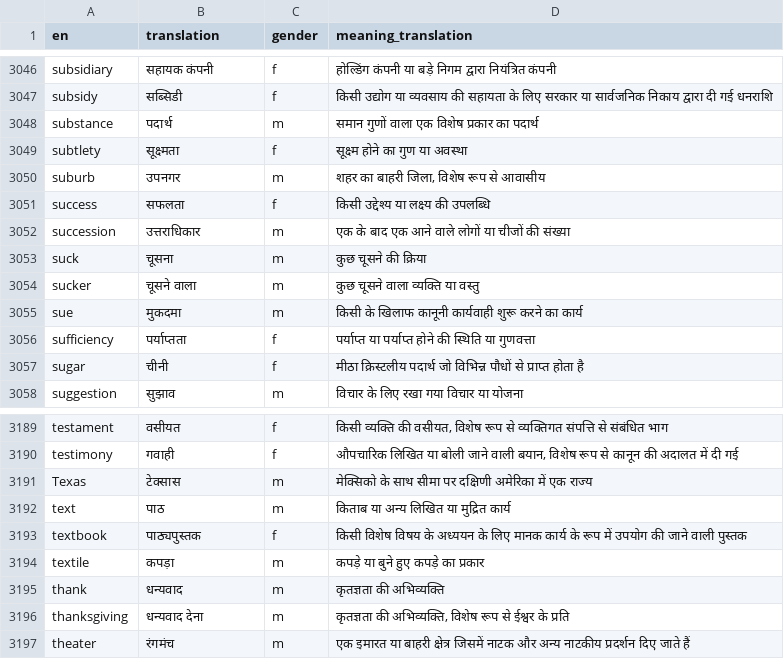
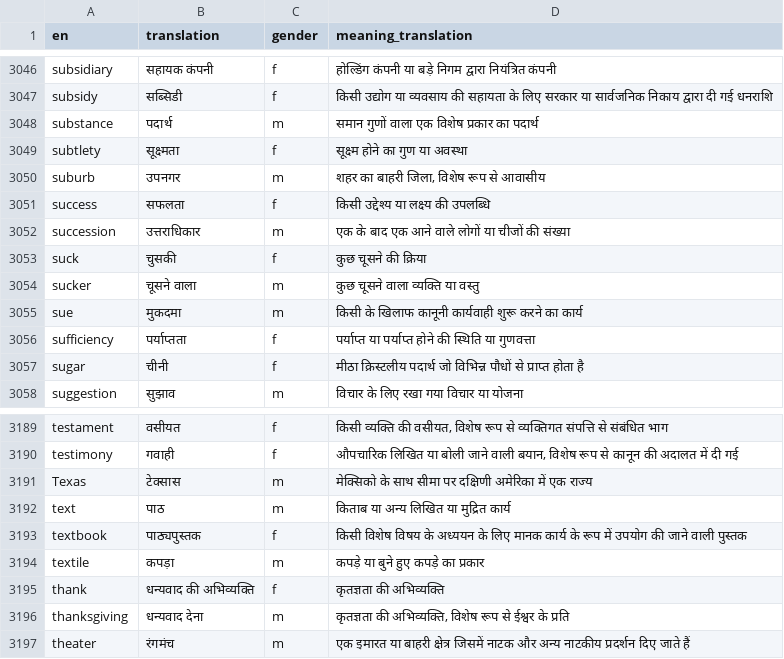
Before and after one commit to kako-jun/noun-gender, a CSV file: data/translations_hi.csv, drawn as a sheet; only a part is shown, gaps mark what is left out.

```diff
--- a/data/translations_hi.csv
+++ b/data/translations_hi.csv
@@ -3052,3 +3052,3 @@ success	सफलता	f	किसी उद्देश्य या लक्
 succession	उत्तराधिकार	m	एक के बाद एक आने वाले लोगों या चीजों की संख्या
-suck	चूसना	m	कुछ चूसने की क्रिया
+suck	चुसकी	f	कुछ चूसने की क्रिया
 sucker	चूसने वाला	m	कुछ चूसने वाला व्यक्ति या वस्तु
@@ -3194,3 +3194,3 @@ textbook	पाठ्यपुस्तक	f	किसी विशेष वि
 textile	कपड़ा	m	कपड़े या बुने हुए कपड़े का प्रकार
-thank	धन्यवाद	m	कृतज्ञता की अभिव्यक्ति
+thank	धन्यवाद की अभिव्यक्ति	f	कृतज्ञता की अभिव्यक्ति
 thanksgiving	धन्यवाद देना	m	कृतज्ञता की अभिव्यक्ति, विशेष रूप से ईश्वर के प्रति
```
Also changed, not shown: data/translations_ar.csv, data/translations_de.csv, 3 other files.
